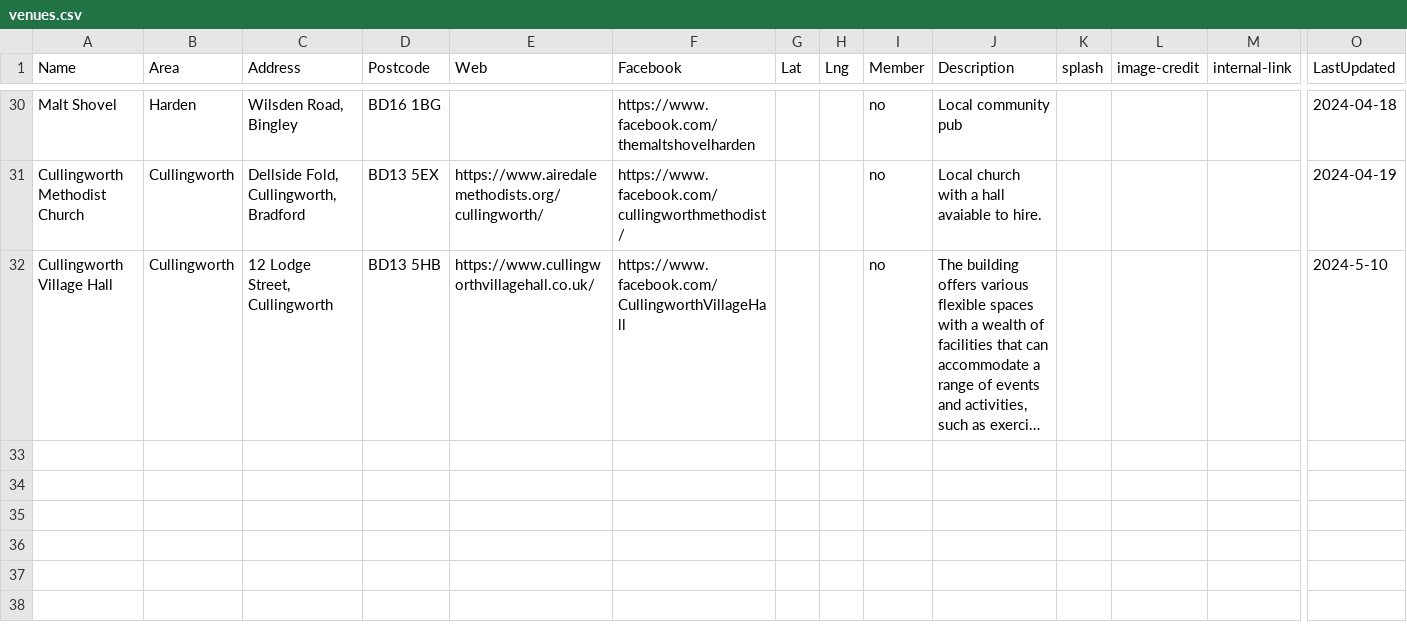
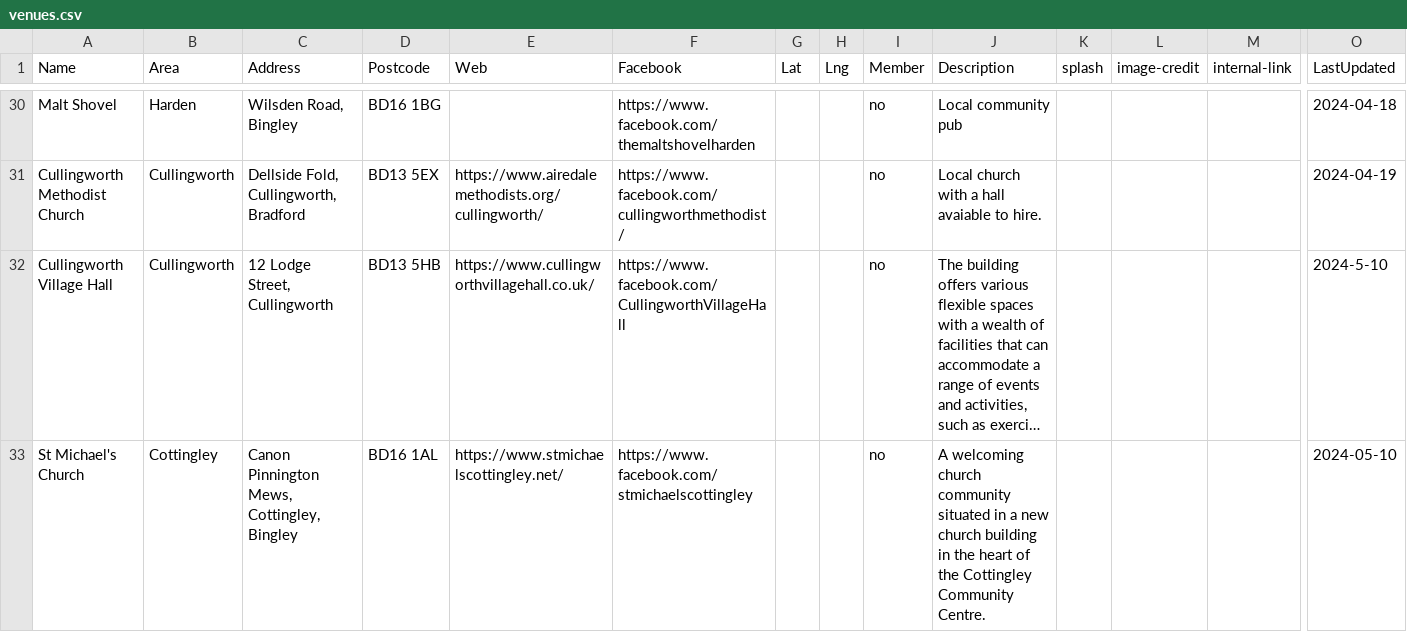
Before and after one commit to caprenter/bingley-music-town, a CSV file: docs/_data/venues.csv, drawn as a sheet; only a part is shown, gaps mark what is left out; long unchanged cells end in …; rows hold the shown columns only; the diff names each change by its address in the sheet, - before the commit and + after, or states it on an @@ line.

```diff
--- a/docs/_data/venues.csv
+++ b/docs/_data/venues.csv
+row 33: St Michael's Church | Cottingley | Canon Pinnington Mews, Cottingley, Bingley | BD16 1AL | https://www.stmichaelscottingley.net/ | https://www.facebook.com/stmichaelscottingley |  |  | no | A welcoming church community situated in a new church building in the heart of the Cottingley Community Centre. |  |  |  | 2024-05-10
```
Also changed, not shown: docs/_data/artists.csv, docs/_data/events.csv.
